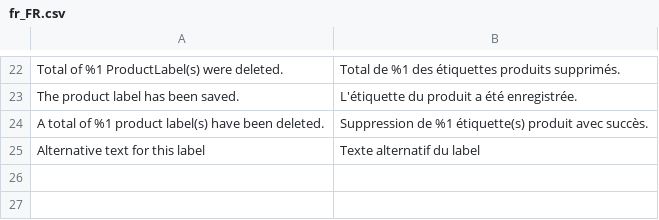
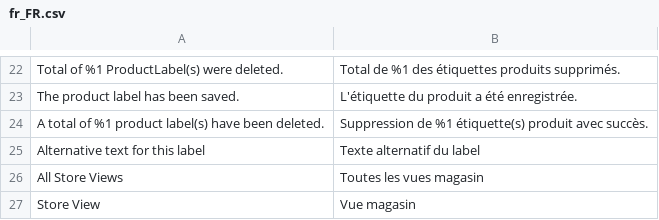
Before and after one commit to Smile-SA/magento2-module-product-label, a CSV file: i18n/fr_FR.csv, drawn as a sheet; only a part is shown, gaps mark what is left out; the diff names each change by its address in the sheet, - before the commit and + after, or states it on an @@ line.

Commit message:
add store views field

```diff
--- a/i18n/fr_FR.csv
+++ b/i18n/fr_FR.csv
+row 26: All Store Views | Toutes les vues magasin
+row 27: Store View | Vue magasin
```
Also changed, not shown: i18n/en_US.csv, 5 other files.
